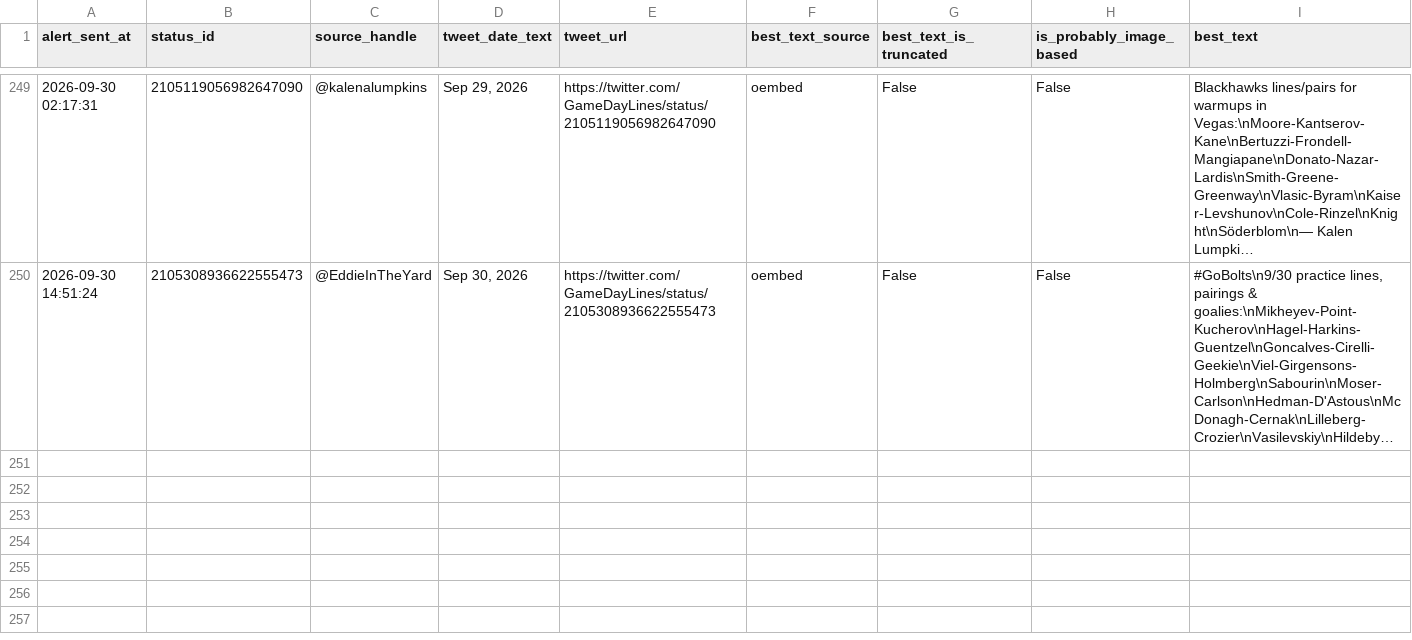
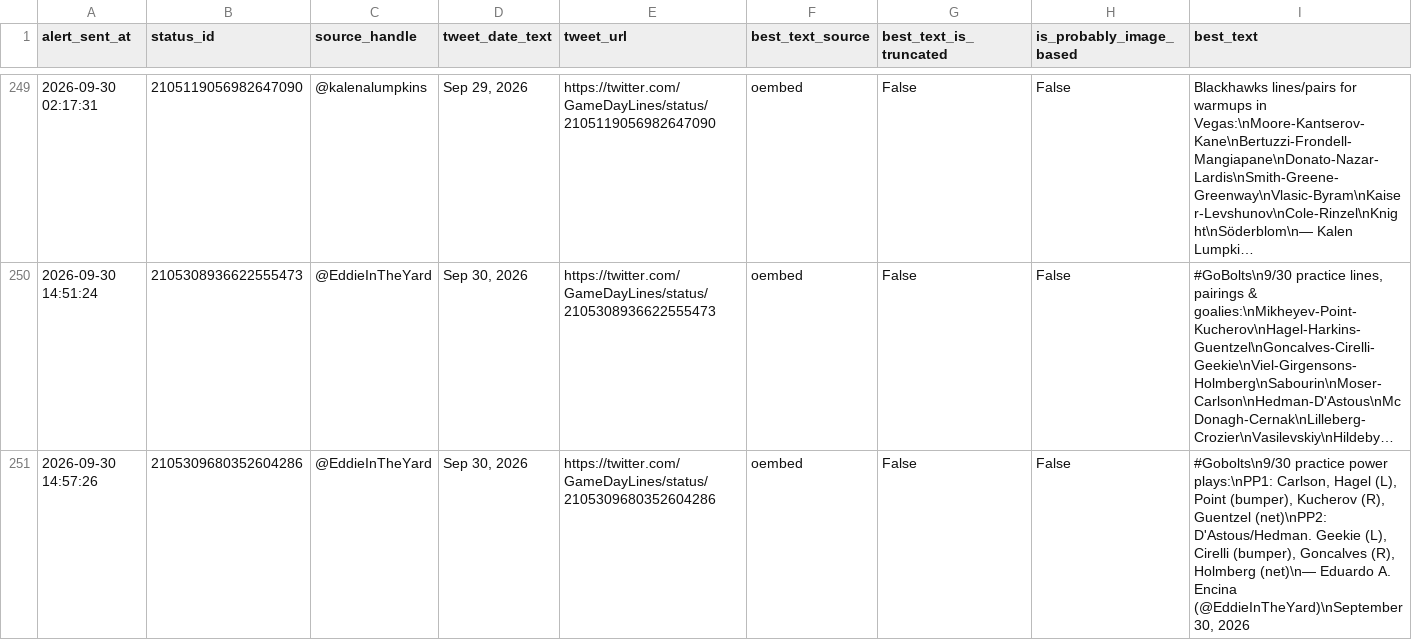
Before and after one commit to ajpayzant/nhl-line-alert-bot, a CSV file: gameday_line_alert_log.csv, drawn as a sheet; only a part is shown, gaps mark what is left out; long unchanged cells end in …; the diff names each change by its address in the sheet, - before the commit and + after, or states it on an @@ line.

```diff
--- a/gameday_line_alert_log.csv
+++ b/gameday_line_alert_log.csv
+row 251: 2026-09-30 14:57:26 | 2105309680352604286 | @EddieInTheYard | Sep 30, 2026 | https://twitter.com/GameDayLines/status/2105309680352604286 | oembed | False | False | #Gobolts\n9/30 practice power plays:\nPP1: Carlson, Hagel (L), Point (bumper), Kucherov (R), Guentzel (net)\nPP2: D'Astous/Hedman. Geekie (L), Cirelli (bumper), Goncalves (R), Holmberg (net)\n— Eduardo A. Encina (@EddieInTheYard)\nSeptember 30, 2026
```
Also changed, not shown: 1 other file.
